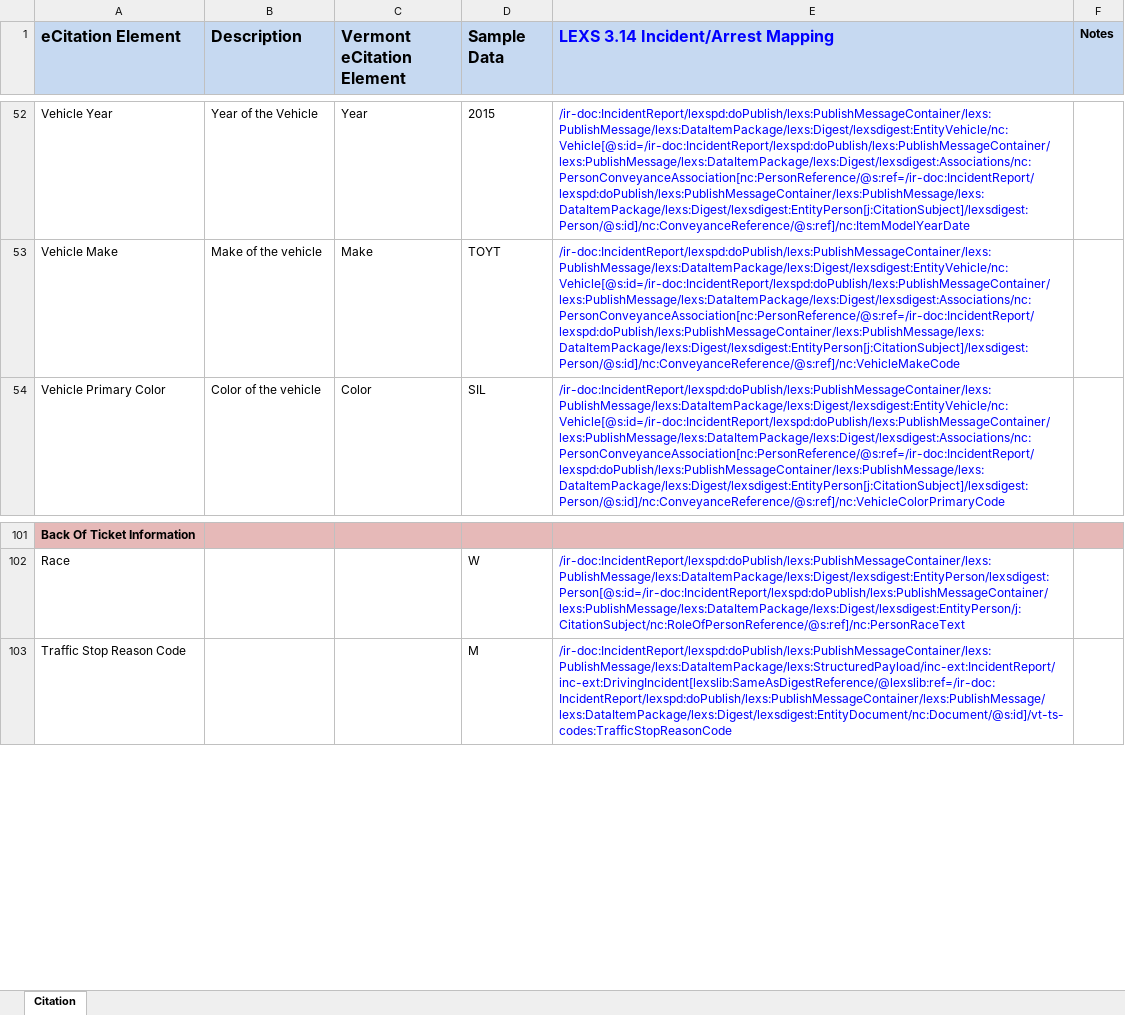
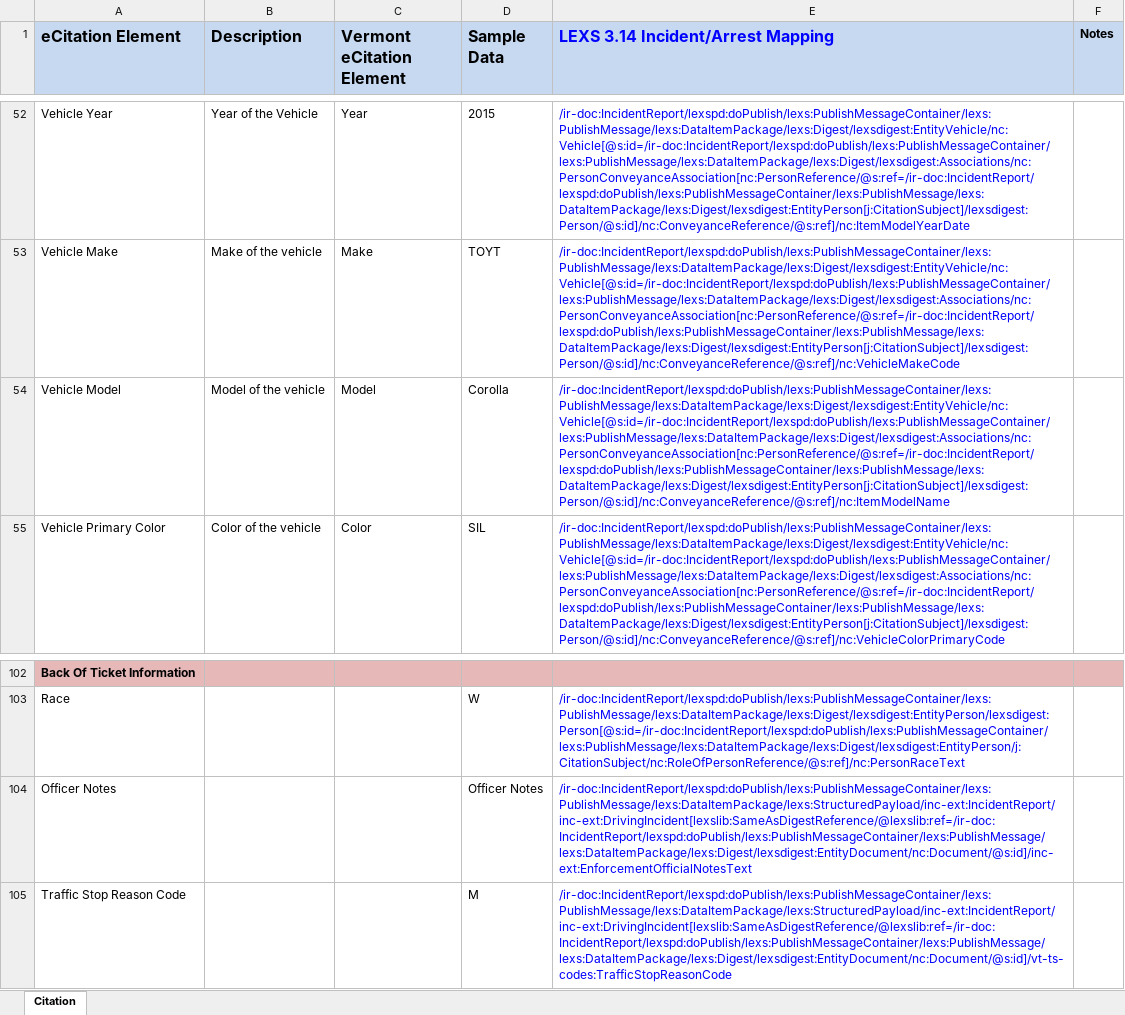
Before and after one commit to scottj7486/main, an Excel workbook: shared/ojb-resources-common/src/main/resources/ssp/Incident_Reporting/artifacts/service_model/information_model/IEPD/documentation/impl-artifacts/vermont/Incident_Citation.xlsx, sheet Citation, drawn as a sheet; only a part is shown, gaps mark what is left out; values as stored, in another font and other column widths than the file's, no borders; the diff names each change by its address in the sheet, - before the commit and + after, or states it on an @@ line.

Commit message:
Updated XML samples for Citation.

```diff
--- a/shared/ojb-resources-common/src/main/resources/ssp/Incident_Reporting/artifacts/service_model/information_model/IEPD/documentation/impl-artifacts/vermont/Incident_Citation.xlsx (sheet Citation)
+++ b/shared/ojb-resources-common/src/main/resources/ssp/Incident_Reporting/artifacts/service_model/information_model/IEPD/documentation/impl-artifacts/vermont/Incident_Citation.xlsx (sheet Citation)
+row 54: Vehicle Model | Model of the vehicle | Model | Corolla | /ir-doc:IncidentReport/lexspd:doPublish/lexs:PublishMessageContainer/lexs:PublishMessage/lexs:DataItemPackage/lexs:Digest/lexsdigest:EntityVehicle/nc:Vehicle[@s:id=/ir-doc:IncidentReport/lexspd:doPublish/lexs:PublishMessageContainer/lexs:PublishMessage/lexs:DataItemPackage/lexs:Digest/lexsdigest:Associations/nc:PersonConveyanceAssociation[nc:PersonReference/@s:ref=/ir-doc:IncidentReport/lexspd:doPublish/lexs:PublishMessageContainer/lexs:PublishMessage/lexs:DataItemPackage/lexs:Digest/lexsdigest:EntityPerson[j:CitationSubject]/lexsdigest:Person/@s:id]/nc:ConveyanceReference/@s:ref]/nc:ItemModelName
+row 104: Officer Notes |  |  | Officer Notes | /ir-doc:IncidentReport/lexspd:doPublish/lexs:PublishMessageContainer/lexs:PublishMessage/lexs:DataItemPackage/lexs:StructuredPayload/inc-ext:IncidentReport/inc-ext:DrivingIncident[lexslib:SameAsDigestReference/@lexslib:ref=/ir-doc:IncidentReport/lexspd:doPublish/lexs:PublishMessageContainer/lexs:PublishMessage/lexs:DataItemPackage/lexs:Digest/lexsdigest:EntityDocument/nc:Document/@s:id]/inc-ext:EnforcementOfficialNotesText
```
Also changed, not shown: 2 other files.
